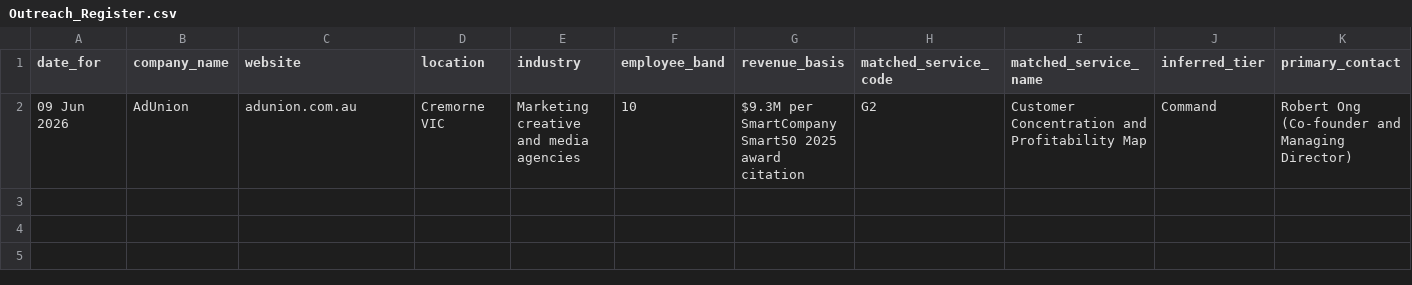
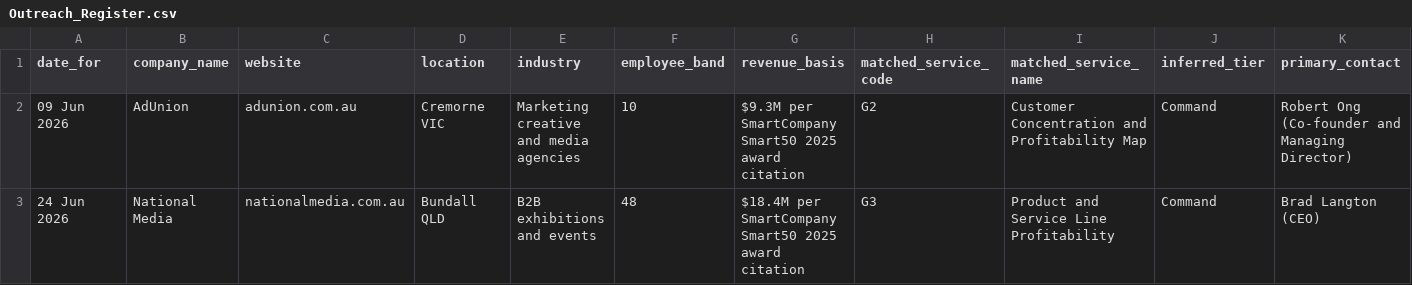
Before and after one commit to niteshroopanr-dev/Daily-Outreach, a CSV file: Out-reach efforts/Outreach_Register.csv, drawn as a sheet; only a part is shown; rows hold the shown columns only; the diff names each change by its address in the sheet, - before the commit and + after, or states it on an @@ line.

```diff
--- a/Out-reach efforts/Outreach_Register.csv
+++ b/Out-reach efforts/Outreach_Register.csv
+row 3: 24 Jun 2026 | National Media | nationalmedia.com.au | Bundall QLD | B2B exhibitions and events | 48 | $18.4M per SmartCompany Smart50 2025 award citation | G3 | Product and Service Line Profitability | Command | Brad Langton (CEO)
```
Also changed, not shown: 3 other files.
